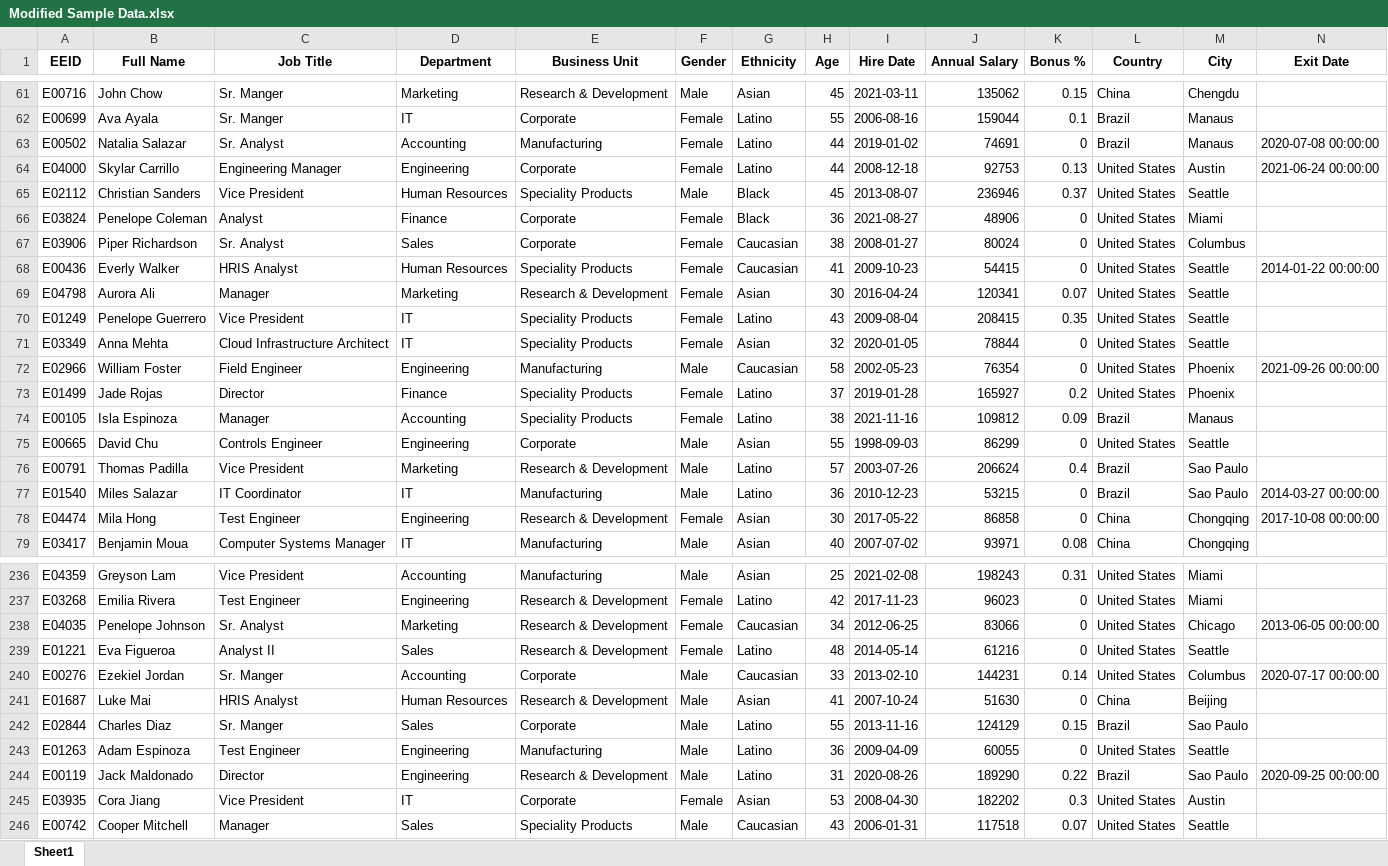
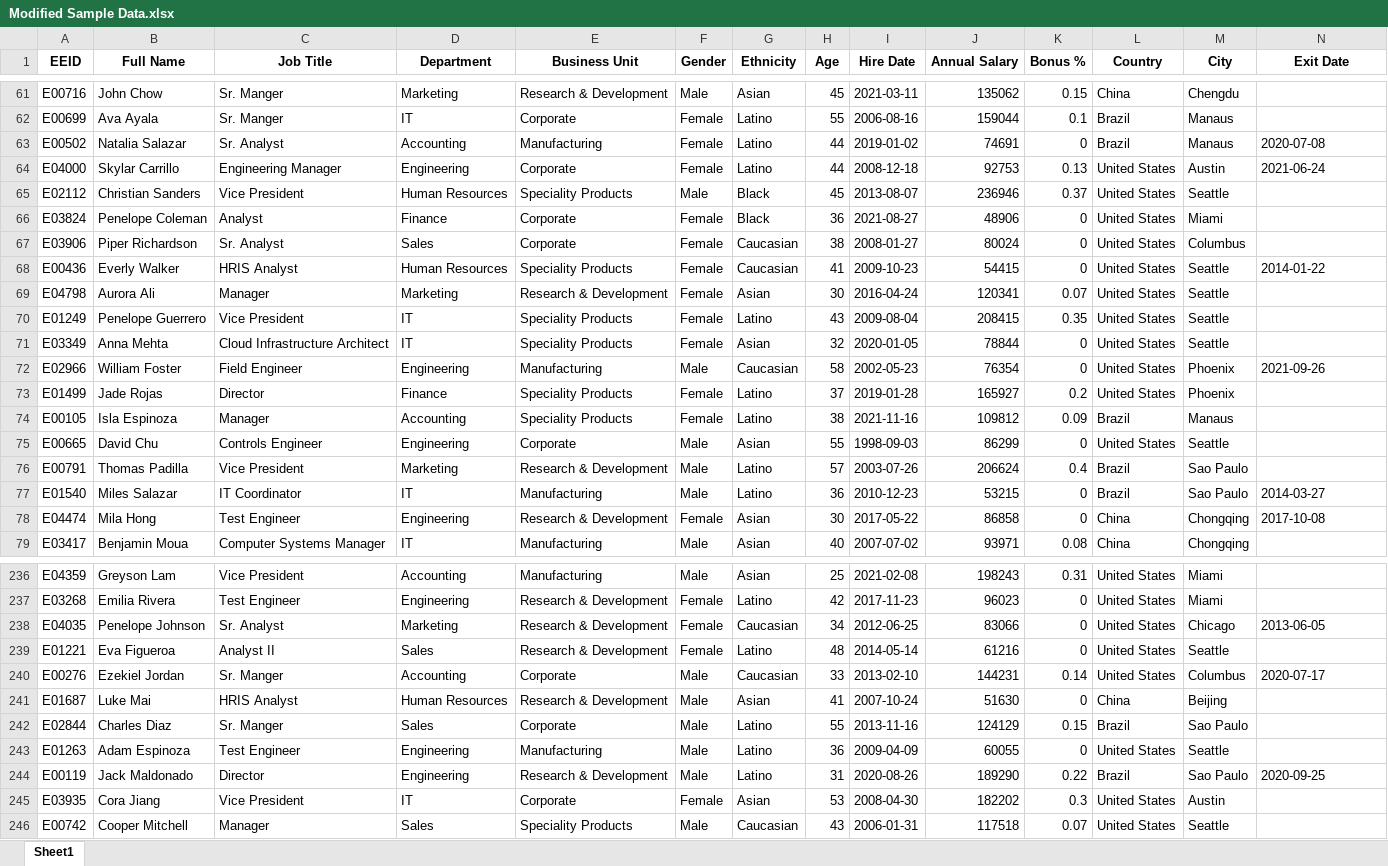
Before and after one commit to mahmoud661/AyhamTask, an Excel workbook: Modified Sample Data.xlsx, sheet Sheet1, drawn as a sheet; only a part is shown, gaps mark what is left out; values as stored, in another font and other column widths than the file's, no borders; the diff covers the shown part only; the diff names each change by its address in the sheet, - before the commit and + after, or states it on an @@ line.

```diff
--- a/Modified Sample Data.xlsx (sheet Sheet1)
+++ b/Modified Sample Data.xlsx (sheet Sheet1)
-N63 (Exit Date): 2020-07-08 00:00:00
+N63 (Exit Date): 2020-07-08
-N64 (Exit Date): 2021-06-24 00:00:00
+N64 (Exit Date): 2021-06-24
-N68 (Exit Date): 2014-01-22 00:00:00
+N68 (Exit Date): 2014-01-22
-N72 (Exit Date): 2021-09-26 00:00:00
+N72 (Exit Date): 2021-09-26
-N77 (Exit Date): 2014-03-27 00:00:00
+N77 (Exit Date): 2014-03-27
-N78 (Exit Date): 2017-10-08 00:00:00
+N78 (Exit Date): 2017-10-08
-N238 (Exit Date): 2013-06-05 00:00:00
+N238 (Exit Date): 2013-06-05
-N240 (Exit Date): 2020-07-17 00:00:00
+N240 (Exit Date): 2020-07-17
-N244 (Exit Date): 2020-09-25 00:00:00
+N244 (Exit Date): 2020-09-25
```
Also changed, not shown: 5 added rows, 5 removed rows and 75 edited cells elsewhere in this sheet, 2 other files.
